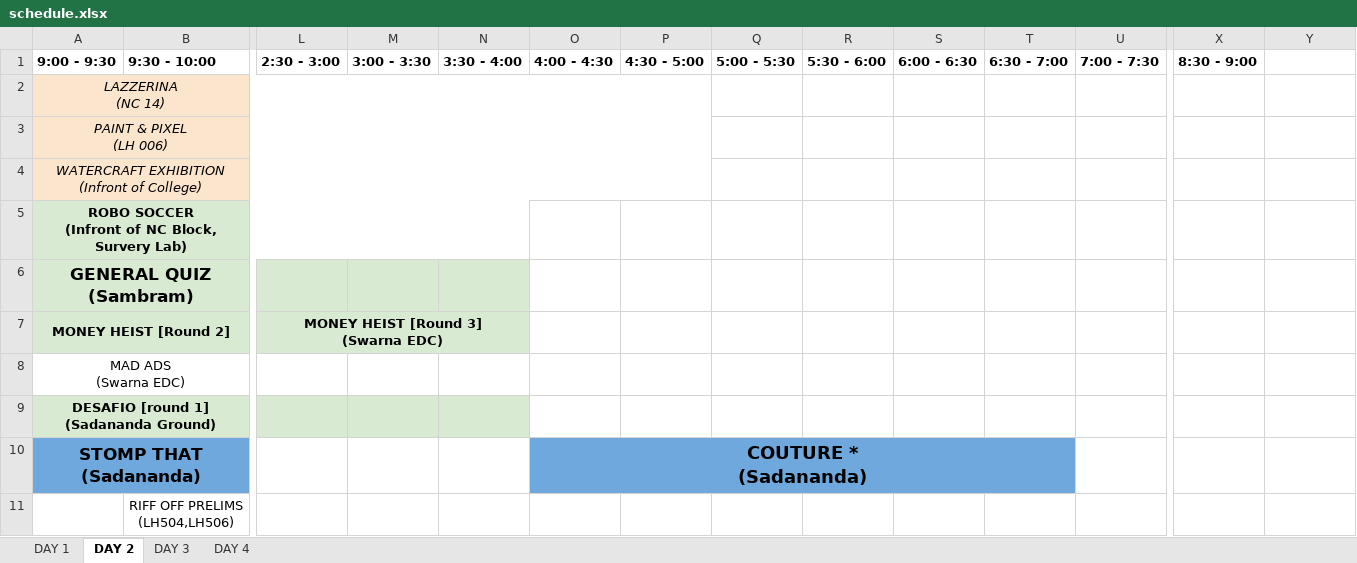
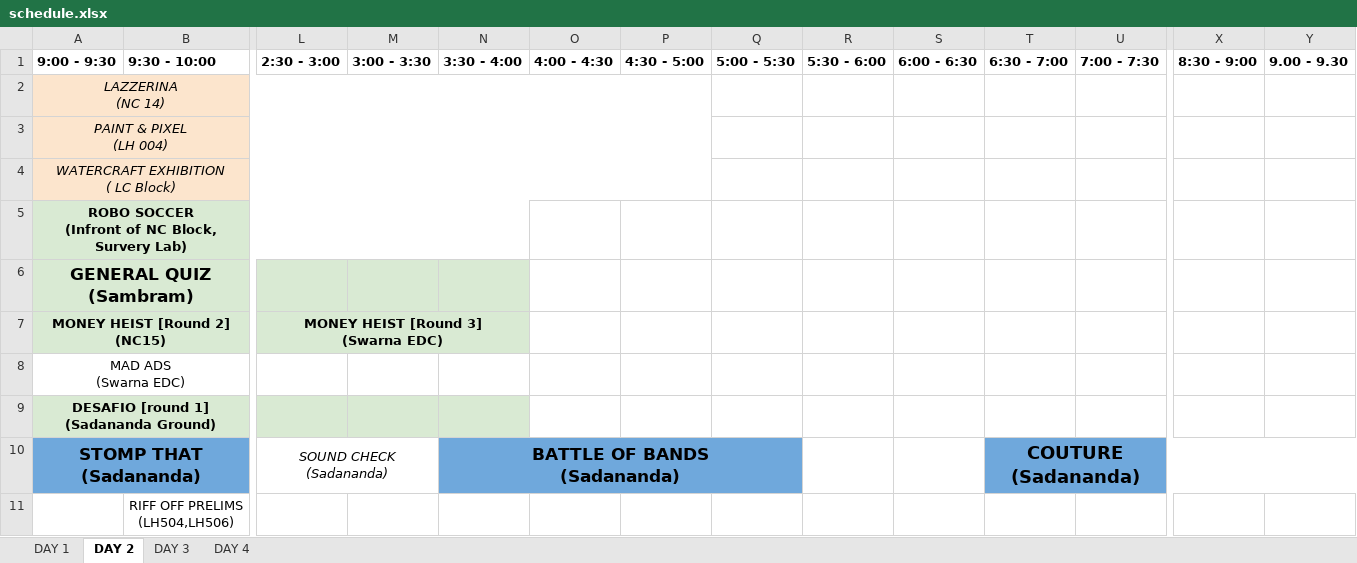
Before and after one commit to swasthikshetty10/Incridea22, an Excel workbook: client/src/Assets/schedule.xlsx, sheet DAY 2, drawn as a sheet; only a part is shown, gaps mark what is left out; values as stored, in another font and other column widths than the file's, no borders; charts and pictures not drawn; removed rows and columns are numbered as before the commit, all else as after; ↵ is a line break in a cell; the diff covers the shown part only; the diff names each change by its address in the sheet, - before the commit and + after, or states it on an @@ line.

```diff
--- a/client/src/Assets/schedule.xlsx (sheet DAY 2)
+++ b/client/src/Assets/schedule.xlsx (sheet DAY 2)
-Y1: (empty)
+Y1: 9.00 - 9.30
-A3: PAINT & PIXEL ↵ (LH 006)
+A3: PAINT & PIXEL ↵ (LH 004)
-A4: WATERCRAFT EXHIBITION ↵ (Infront of College)
+A4: WATERCRAFT EXHIBITION ↵ ( LC Block)
-A7: MONEY HEIST [Round 2]
+A7: MONEY HEIST [Round 2] ↵ (NC15)
-L10: (empty)
+L10: SOUND CHECK ↵ (Sadananda)
+L10:M10 merged
-N10: (empty)
+N10: BATTLE OF BANDS ↵ (Sadananda)
-N10 fill: none
+N10 fill: #6FA8DC
+N10:Q10 merged
-O10: COUTURE * ↵ (Sadananda)
+O10: (empty)
-O10 fill: #6FA8DC
+O10 fill: none
-O10:T10 merged
-T10: (empty)
+T10: COUTURE ↵ (Sadananda)
-T10 fill: none
+T10 fill: #6FA8DC
+T10:Y10 merged
```
Also changed, not shown: 2 added rows, 3 removed rows, 3 edited cells and merged cells elsewhere in this sheet, sheet DAY 3, sheet DAY 1, sheet DAY 4.
